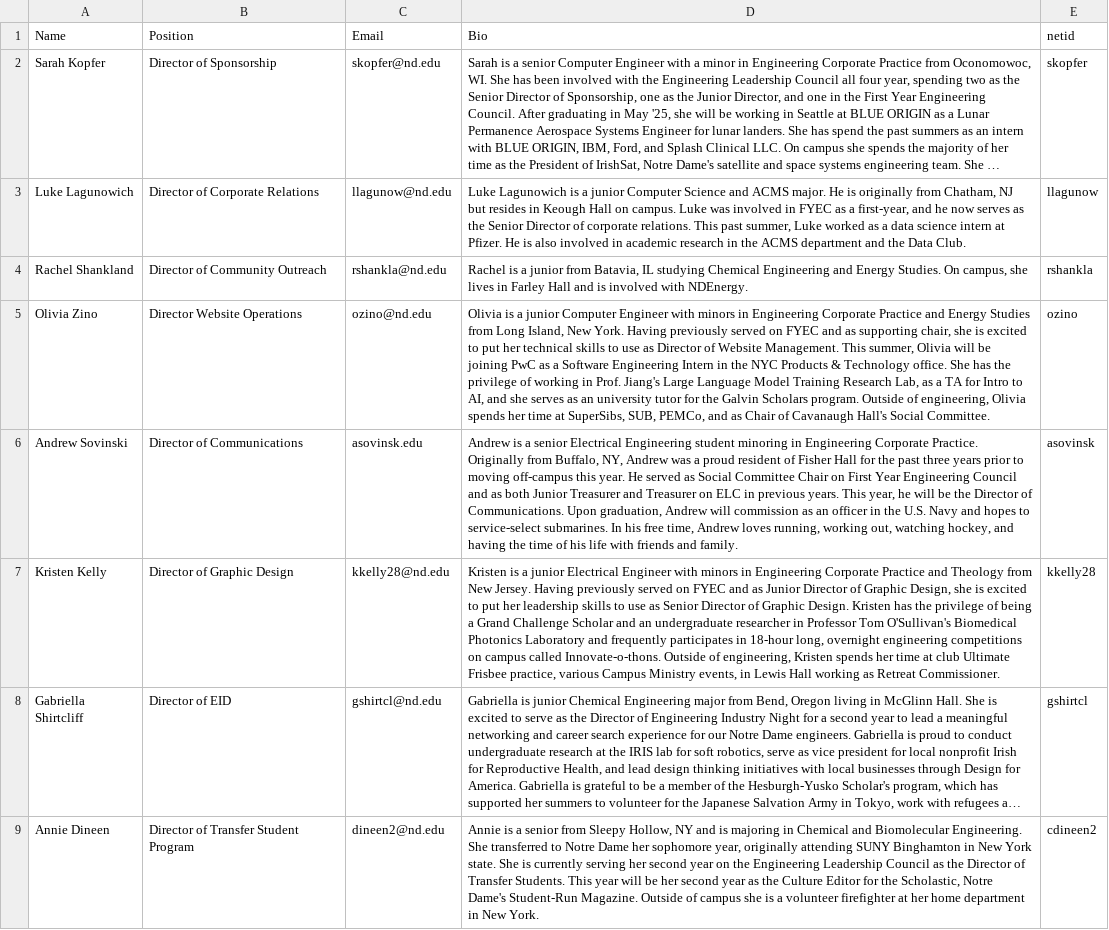
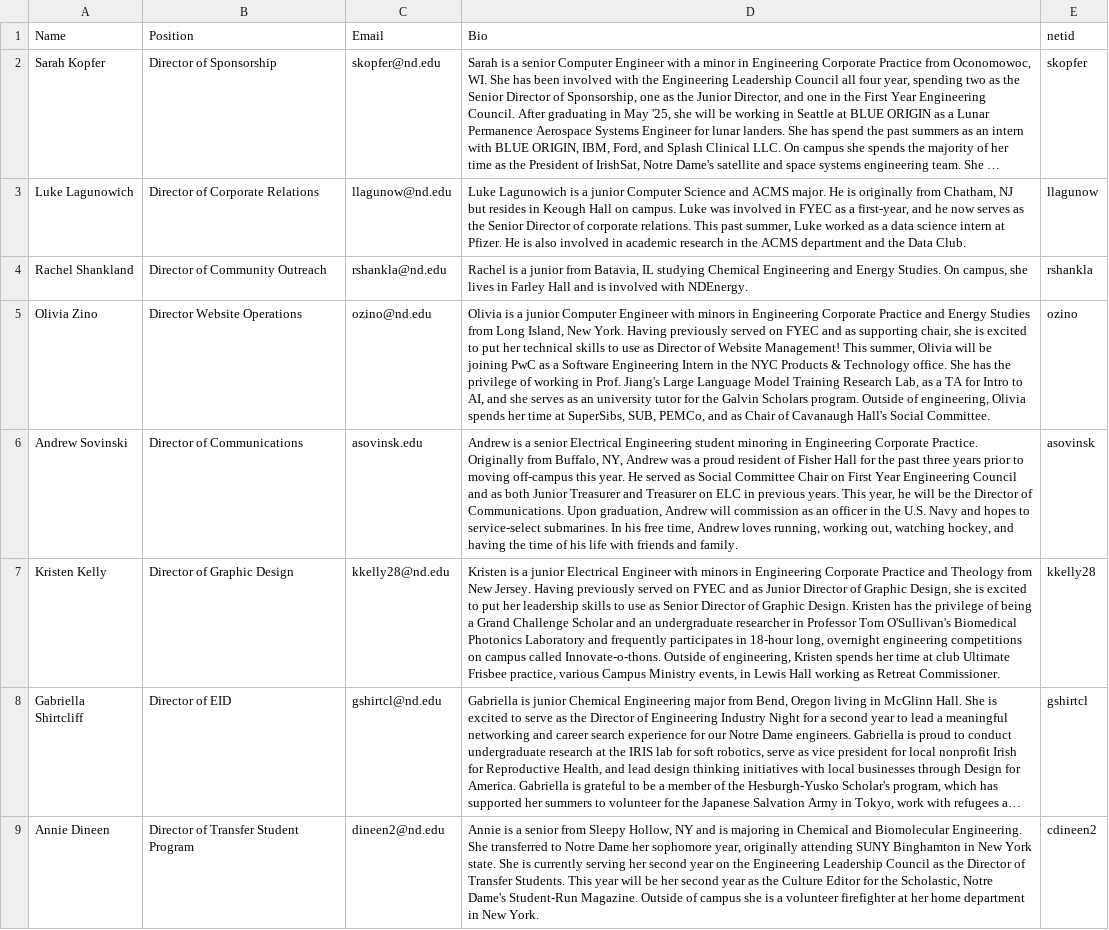
Before and after one commit to ELCND/elc-website, a CSV file: _data/Director.csv, drawn as a sheet; only a part is shown; long unchanged cells end in …; the diff names each change by its address in the sheet, - before the commit and + after, or states it on an @@ line.

Commit message:
Update Director.csv

```diff
--- a/_data/Director.csv
+++ b/_data/Director.csv
-D5 (Bio): …of Website Management. This summer,…
+D5 (Bio): …of Website Management! This summer,…
```
